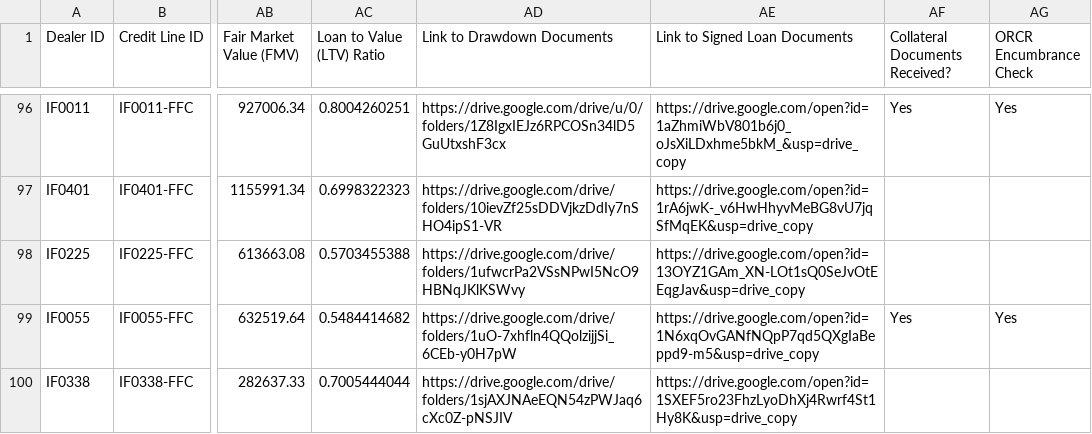
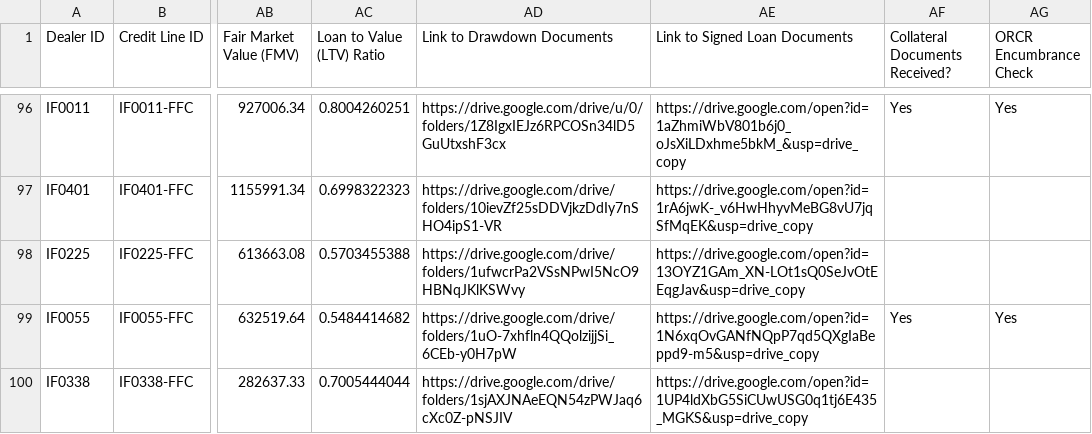
Before and after one commit to miguelcordero-ops/finsso-repository, a CSV file: data/drawdownv3.csv, drawn as a sheet; only a part is shown, gaps mark what is left out; the diff names each change by its address in the sheet, - before the commit and + after, or states it on an @@ line.

Commit message:
Auto-export "[Raw] Drawdownv3" — 2026-11-06T05:12:19.940Z

```diff
--- a/data/drawdownv3.csv
+++ b/data/drawdownv3.csv
-AE100 (Link to Signed Loan Documents): https://drive.google.com/open?id=1SXEF5ro23FhzLyoDhXj4Rwrf4St1Hy8K&usp=drive_copy
+AE100 (Link to Signed Loan Documents): https://drive.google.com/open?id=1UP4ldXbG5SiCUwUSG0q1tj6E435_MGKS&usp=drive_copy
```
